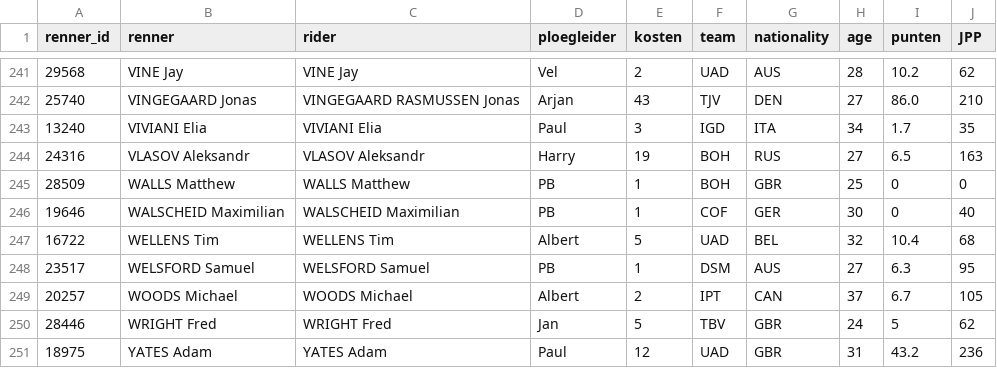
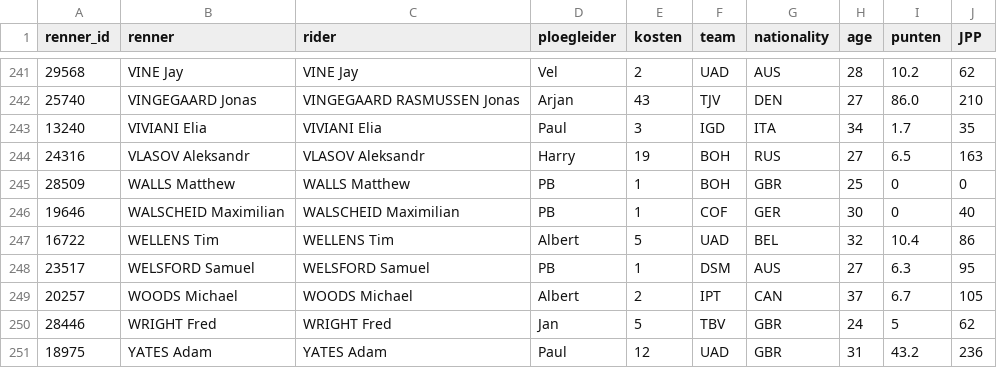
Before and after one commit to wijnandb/wielerspel2023, a CSV file: _data/riders_with_points.csv, drawn as a sheet; only a part is shown, gaps mark what is left out; the diff covers the shown part only.

```diff
--- a/_data/riders_with_points.csv
+++ b/_data/riders_with_points.csv
@@ -246,3 +246,3 @@ renner_id,renner,rider,ploegleider,kosten,team,nationality,age,punten,JPP
 19646,WALSCHEID Maximilian,WALSCHEID Maximilian,PB,1,COF,GER,30,0,40
-16722,WELLENS Tim,WELLENS Tim,Albert,5,UAD,BEL,32,10.4,68
+16722,WELLENS Tim,WELLENS Tim,Albert,5,UAD,BEL,32,10.4,86
 23517,WELSFORD Samuel,WELSFORD Samuel,PB,1,DSM,AUS,27,6.3,95
```
Also changed, not shown: 6 edited cells elsewhere in this file, _data/latest_results_with_points.csv, _data/results_with_points.csv, 7 other files.
